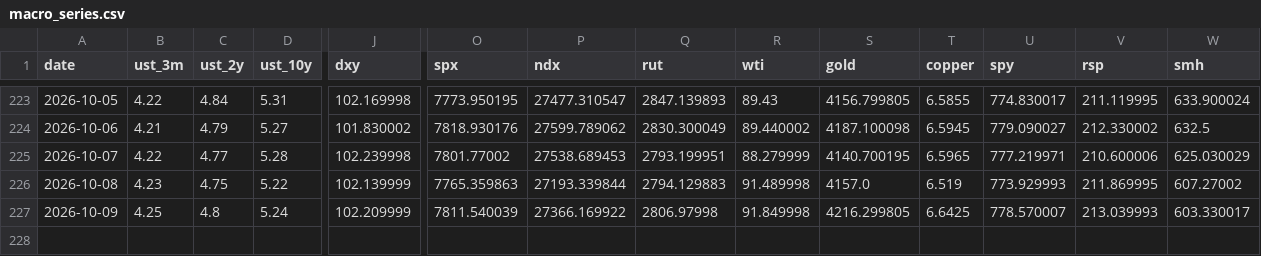
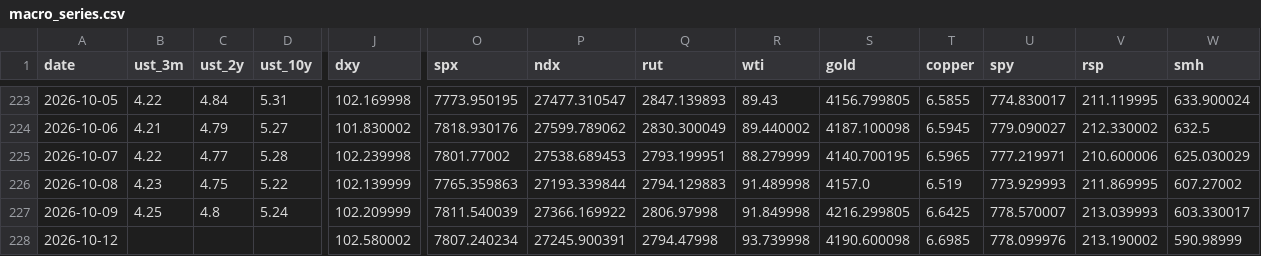
Before and after one commit to srwfj5d2th-droid/morning-macro, a CSV file: data/macro_series.csv, drawn as a sheet; only a part is shown, gaps mark what is left out; rows hold the shown columns only; the diff names each change by its address in the sheet, - before the commit and + after, or states it on an @@ line.

```diff
--- a/data/macro_series.csv
+++ b/data/macro_series.csv
+row 228: 2026-10-12 |  |  |  | 102.580002 | 7807.240234 | 27245.900391 | 2794.47998 | 93.739998 | 4190.600098 | 6.6985 | 778.099976 | 213.190002 | 590.98999
```
Also changed, not shown: 2 other files.
